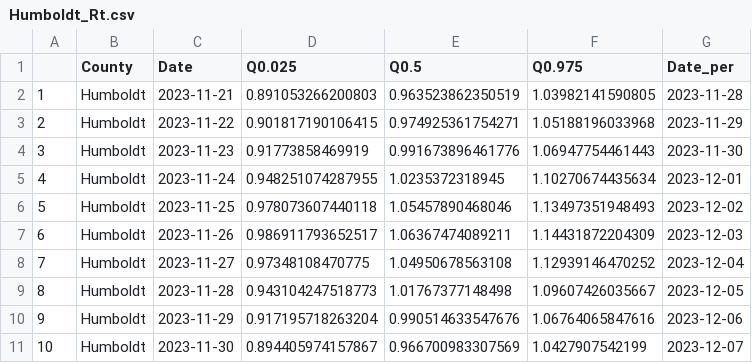
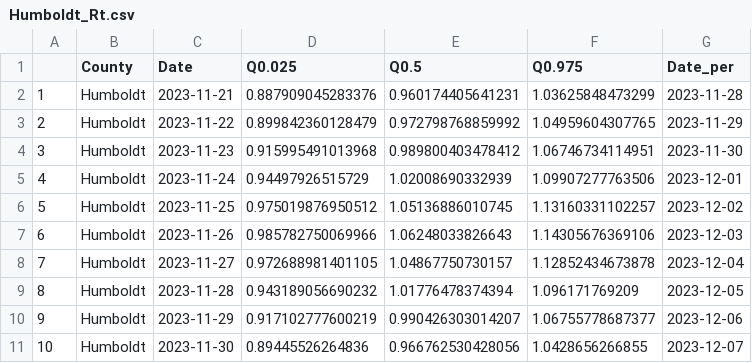
Before and after one commit to mdazatorres/Rt_COVID19_CA_counties_CALCAT, a CSV file: output_CALCAT/Humboldt_Rt.csv, drawn as a sheet; only a part is shown; the diff covers the shown part only.

```diff
--- a/output_CALCAT/Humboldt_Rt.csv
+++ b/output_CALCAT/Humboldt_Rt.csv
@@ -1,11 +1,11 @@
 "","County","Date","Q0.025","Q0.5","Q0.975","Date_per"
-"1","Humboldt",2023-11-21,0.891053266200803,0.963523862350519,1.03982141590805,2023-11-28
-"2","Humboldt",2023-11-22,0.901817190106415,0.974925361754271,1.05188196033968,2023-11-29
-"3","Humboldt",2023-11-23,0.91773858469919,0.991673896461776,1.06947754461443,2023-11-30
-"4","Humboldt",2023-11-24,0.948251074287955,1.0235372318945,1.10270674435634,2023-12-01
-"5","Humboldt",2023-11-25,0.978073607440118,1.05457890468046,1.13497351948493,2023-12-02
-"6","Humboldt",2023-11-26,0.986911793652517,1.06367474089211,1.14431872204309,2023-12-03
-"7","Humboldt",2023-11-27,0.97348108470775,1.04950678563108,1.12939146470252,2023-12-04
-"8","Humboldt",2023-11-28,0.943104247518773,1.01767377148498,1.09607426035667,2023-12-05
-"9","Humboldt",2023-11-29,0.917195718263204,0.990514633547676,1.06764065847616,2023-12-06
-"10","Humboldt",2023-11-30,0.894405974157867,0.966700983307569,1.0427907542199,2023-12-07
+"1","Humboldt",2023-11-21,0.887909045283376,0.960174405641231,1.03625848473299,2023-11-28
+"2","Humboldt",2023-11-22,0.899842360128479,0.972798768859992,1.04959604307765,2023-11-29
+"3","Humboldt",2023-11-23,0.915995491013968,0.989800403478412,1.06746734114951,2023-11-30
+"4","Humboldt",2023-11-24,0.94497926515729,1.02008690332939,1.09907277763506,2023-12-01
+"5","Humboldt",2023-11-25,0.975019876950512,1.05136886010745,1.13160331102257,2023-12-02
+"6","Humboldt",2023-11-26,0.985782750069966,1.06248033826643,1.14305676369106,2023-12-03
+"7","Humboldt",2023-11-27,0.972688981401105,1.04867750730157,1.12852434673878,2023-12-04
+"8","Humboldt",2023-11-28,0.943189056690232,1.01776478374394,1.096171769209,2023-12-05
+"9","Humboldt",2023-11-29,0.917102777600219,0.990426303014207,1.06755778687377,2023-12-06
+"10","Humboldt",2023-11-30,0.89445526264836,0.966762530428056,1.0428656266855,2023-12-07
```
Also changed, not shown: 165 edited cells elsewhere in this file, output_CALCAT/Butte_Rt.csv, output_CALCAT/Contra Costa_Rt.csv, 35 other files.
